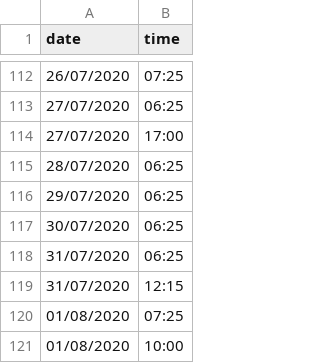
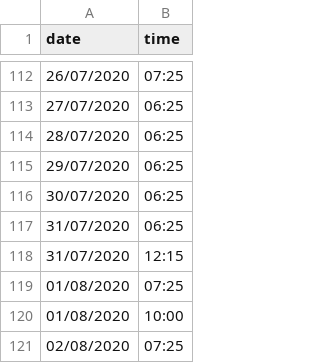
Before and after one commit to Sylwagon/k-yoga-docs, a CSV file: schedule.csv, drawn as a sheet; only a part is shown, gaps mark what is left out; the shorter side is filled out with more unchanged rows; the diff names each change by its address in the sheet, - before the commit and + after, or states it on an @@ line.

Commit message:
Mise à jour schedule jusque5/09

```diff
--- a/schedule.csv
+++ b/schedule.csv
-row 114: 27/07/2020 | 17:00
```
